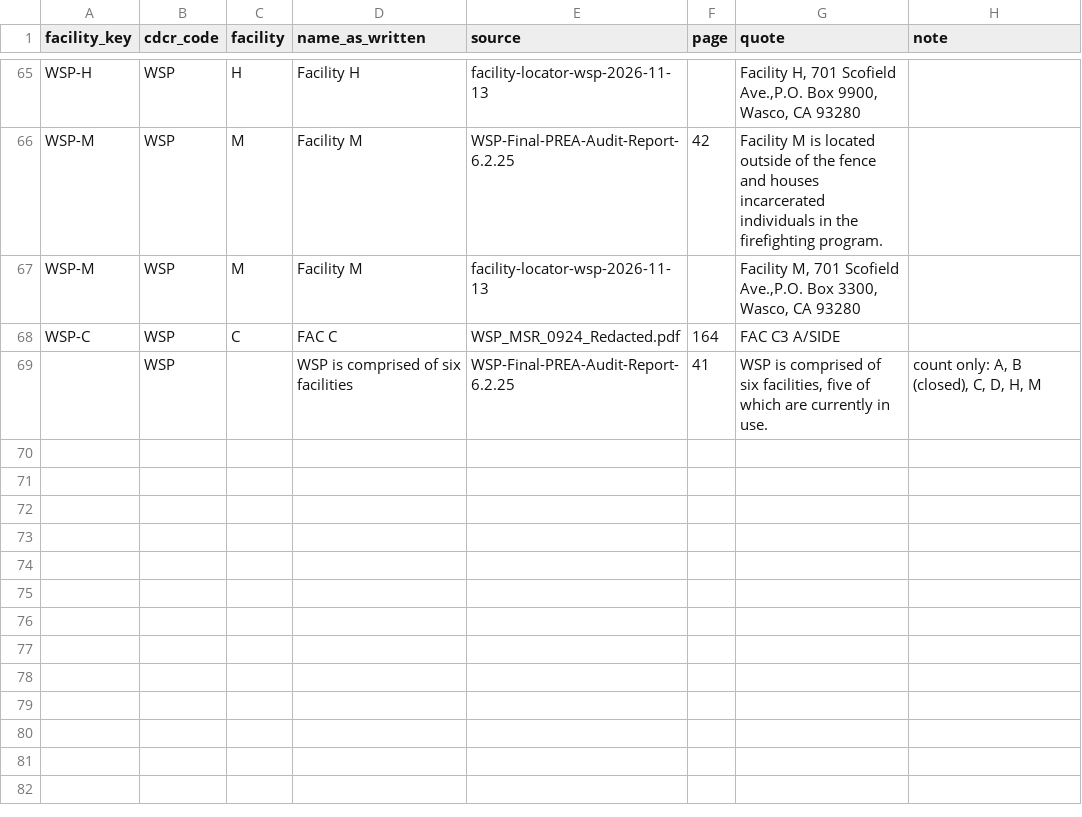
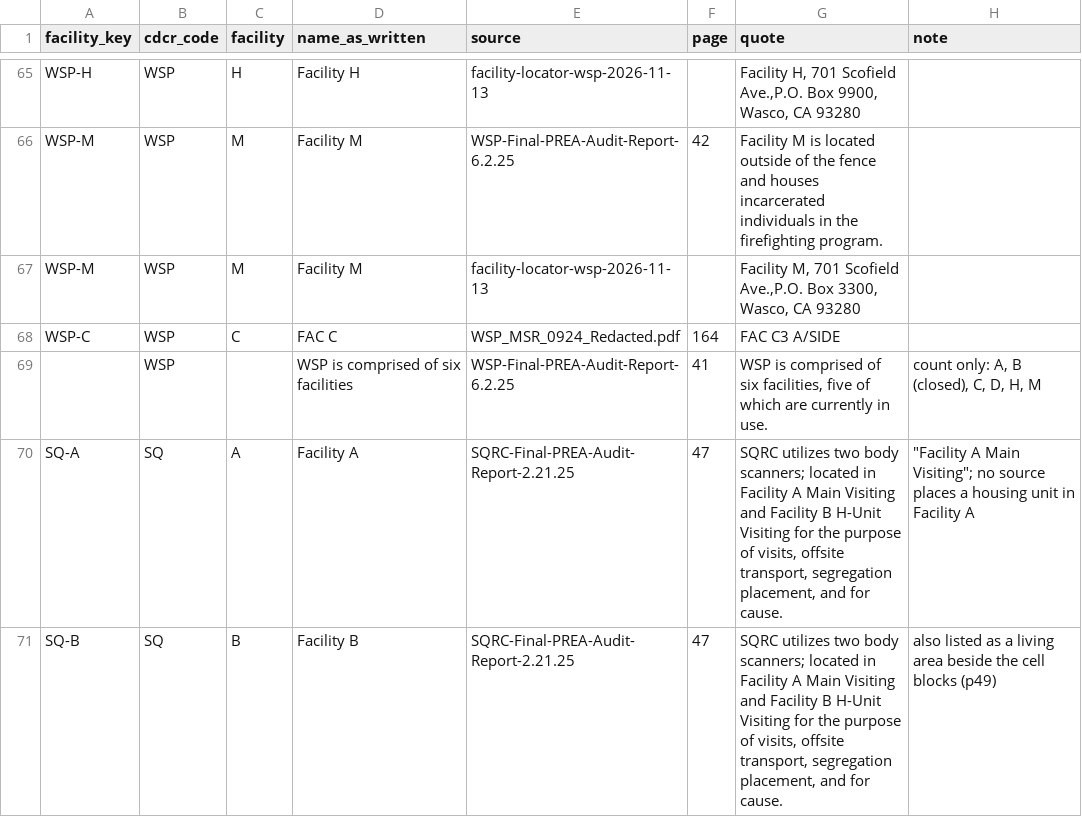
Before and after one commit to mbecica/cdcr_facility_data, a CSV file: crosswalk/facilities.csv, drawn as a sheet; only a part is shown, gaps mark what is left out; the diff names each change by its address in the sheet, - before the commit and + after, or states it on an @@ line.

```diff
--- a/crosswalk/facilities.csv
+++ b/crosswalk/facilities.csv
+row 70: SQ-A | SQ | A | Facility A | SQRC-Final-PREA-Audit-Report-2.21.25 | 47 | SQRC utilizes two body scanners; located in Facility A Main Visiting and Facility B H-Unit Visiting for the purpose of visits, offsite transport, segregation placement, and for cause. | "Facility A Main Visiting"; no source places a housing unit in Facility A
+row 71: SQ-B | SQ | B | Facility B | SQRC-Final-PREA-Audit-Report-2.21.25 | 47 | SQRC utilizes two body scanners; located in Facility A Main Visiting and Facility B H-Unit Visiting for the purpose of visits, offsite transport, segregation placement, and for cause. | also listed as a living area beside the cell blocks (p49)
```
Also changed, not shown: crosswalk/place_parts.csv, crosswalk/unit_links.csv, 1 other file.
